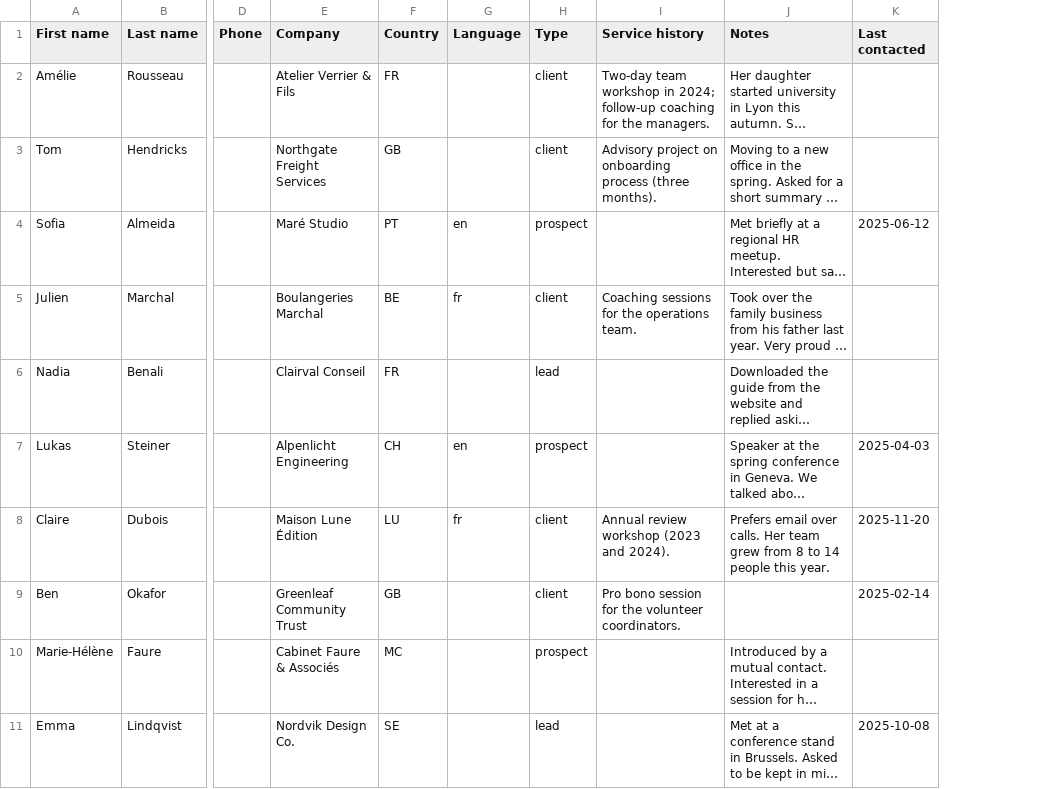
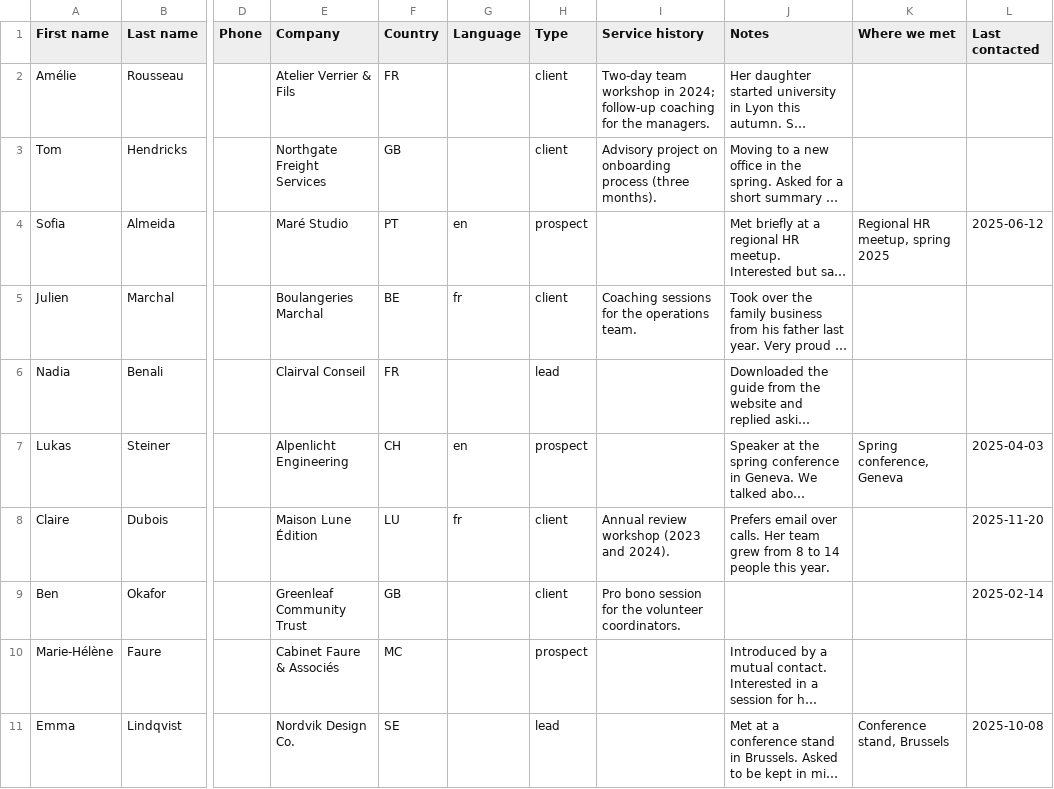
Before and after one commit to felariop-jpg/relance, a CSV file: public/sample-contacts.csv, drawn as a sheet; only a part is shown, gaps mark what is left out; long unchanged cells end in …; the diff names each change by its address in the sheet, - before the commit and + after, or states it on an @@ line.

```diff
--- a/public/sample-contacts.csv
+++ b/public/sample-contacts.csv
+column K (Where we met), rows 4-11: Regional HR meetup, spring 2025 |  |  | Spring conference, Geneva |  |  |  | Conference stand, Brussels
```
Also changed, not shown: 28 other files.
